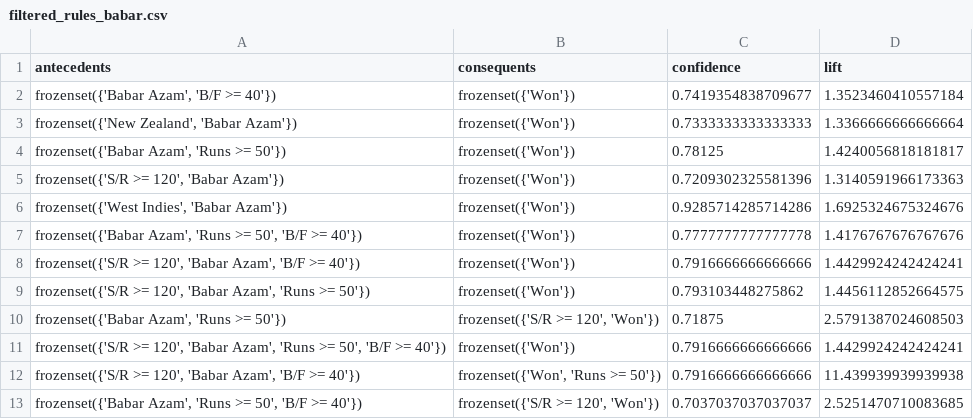
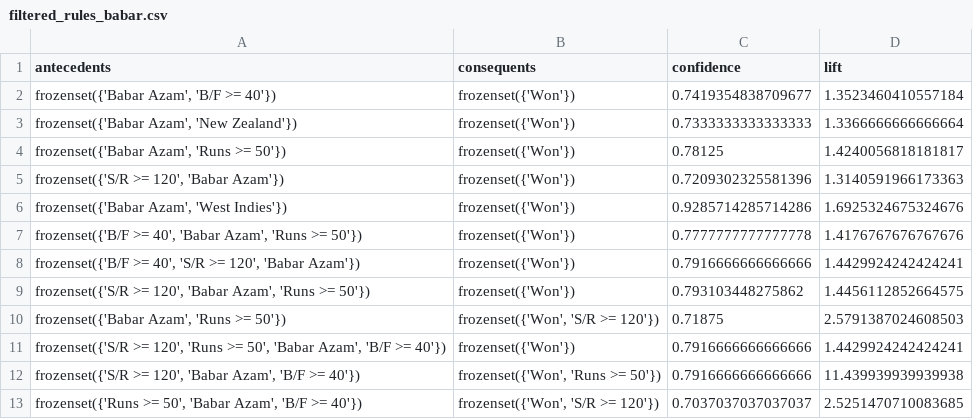
Before and after one commit to aliyan08/Perfomence-Based-Cricket-11-Selector-Using-Assoiciastion-Rule-Mining, a CSV file: filtered_rules_babar.csv, drawn as a sheet.

Commit message:
updated filtered_rules_babar

```diff
--- a/filtered_rules_babar.csv
+++ b/filtered_rules_babar.csv
@@ -2,12 +2,12 @@ antecedents,consequents,confidence,lift
 "frozenset({'Babar Azam', 'B/F >= 40'})",frozenset({'Won'}),0.7419354838709677,1.3523460410557184
-"frozenset({'New Zealand', 'Babar Azam'})",frozenset({'Won'}),0.7333333333333333,1.3366666666666664
+"frozenset({'Babar Azam', 'New Zealand'})",frozenset({'Won'}),0.7333333333333333,1.3366666666666664
 "frozenset({'Babar Azam', 'Runs >= 50'})",frozenset({'Won'}),0.78125,1.4240056818181817
 "frozenset({'S/R >= 120', 'Babar Azam'})",frozenset({'Won'}),0.7209302325581396,1.3140591966173363
-"frozenset({'West Indies', 'Babar Azam'})",frozenset({'Won'}),0.9285714285714286,1.6925324675324676
-"frozenset({'Babar Azam', 'Runs >= 50', 'B/F >= 40'})",frozenset({'Won'}),0.7777777777777778,1.4176767676767676
-"frozenset({'S/R >= 120', 'Babar Azam', 'B/F >= 40'})",frozenset({'Won'}),0.7916666666666666,1.4429924242424241
+"frozenset({'Babar Azam', 'West Indies'})",frozenset({'Won'}),0.9285714285714286,1.6925324675324676
+"frozenset({'B/F >= 40', 'Babar Azam', 'Runs >= 50'})",frozenset({'Won'}),0.7777777777777778,1.4176767676767676
+"frozenset({'B/F >= 40', 'S/R >= 120', 'Babar Azam'})",frozenset({'Won'}),0.7916666666666666,1.4429924242424241
 "frozenset({'S/R >= 120', 'Babar Azam', 'Runs >= 50'})",frozenset({'Won'}),0.793103448275862,1.4456112852664575
-"frozenset({'Babar Azam', 'Runs >= 50'})","frozenset({'S/R >= 120', 'Won'})",0.71875,2.5791387024608503
-"frozenset({'S/R >= 120', 'Babar Azam', 'Runs >= 50', 'B/F >= 40'})",frozenset({'Won'}),0.7916666666666666,1.4429924242424241
+"frozenset({'Babar Azam', 'Runs >= 50'})","frozenset({'Won', 'S/R >= 120'})",0.71875,2.5791387024608503
+"frozenset({'S/R >= 120', 'Runs >= 50', 'Babar Azam', 'B/F >= 40'})",frozenset({'Won'}),0.7916666666666666,1.4429924242424241
 "frozenset({'S/R >= 120', 'Babar Azam', 'B/F >= 40'})","frozenset({'Won', 'Runs >= 50'})",0.7916666666666666,11.439939939939938
-"frozenset({'Babar Azam', 'Runs >= 50', 'B/F >= 40'})","frozenset({'S/R >= 120', 'Won'})",0.7037037037037037,2.5251470710083685
+"frozenset({'Runs >= 50', 'Babar Azam', 'B/F >= 40'})","frozenset({'Won', 'S/R >= 120'})",0.7037037037037037,2.5251470710083685
```
